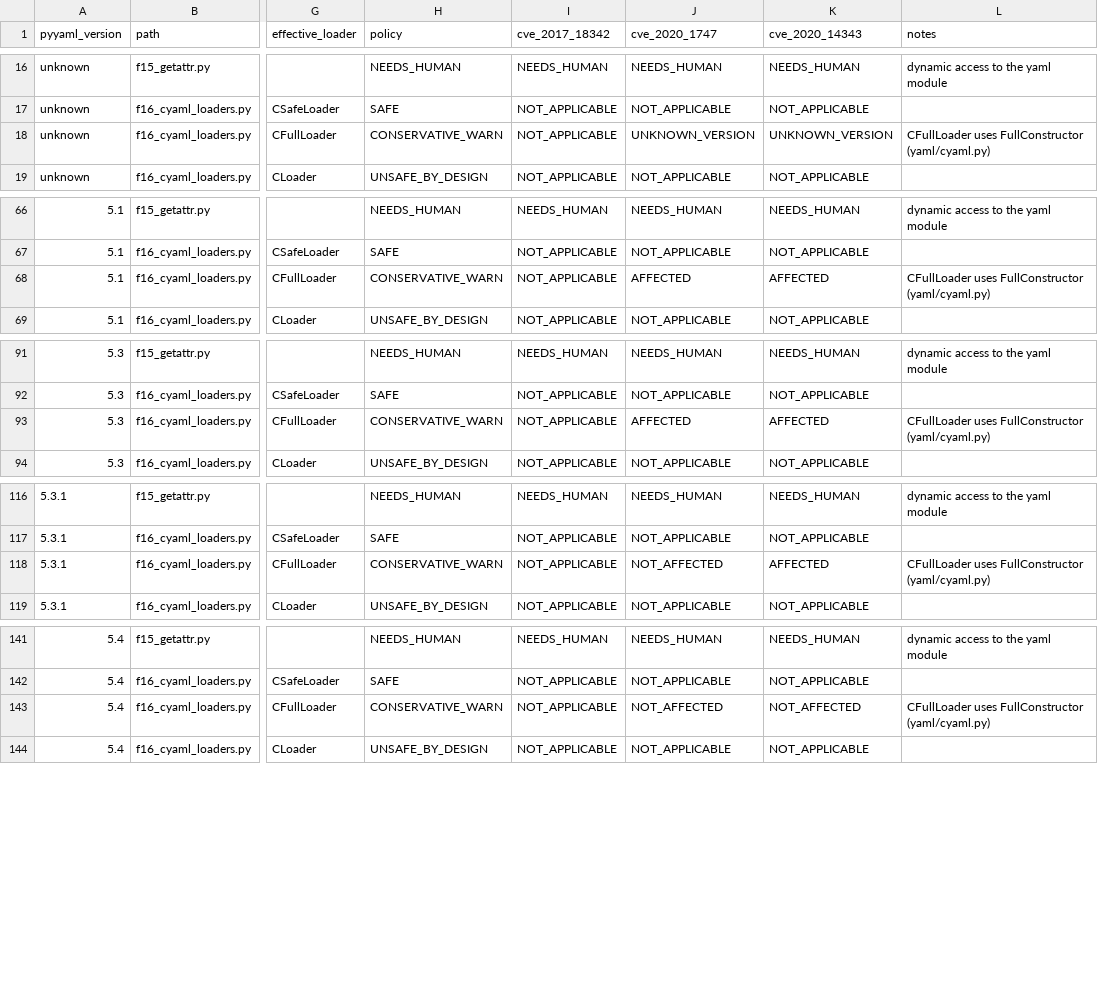
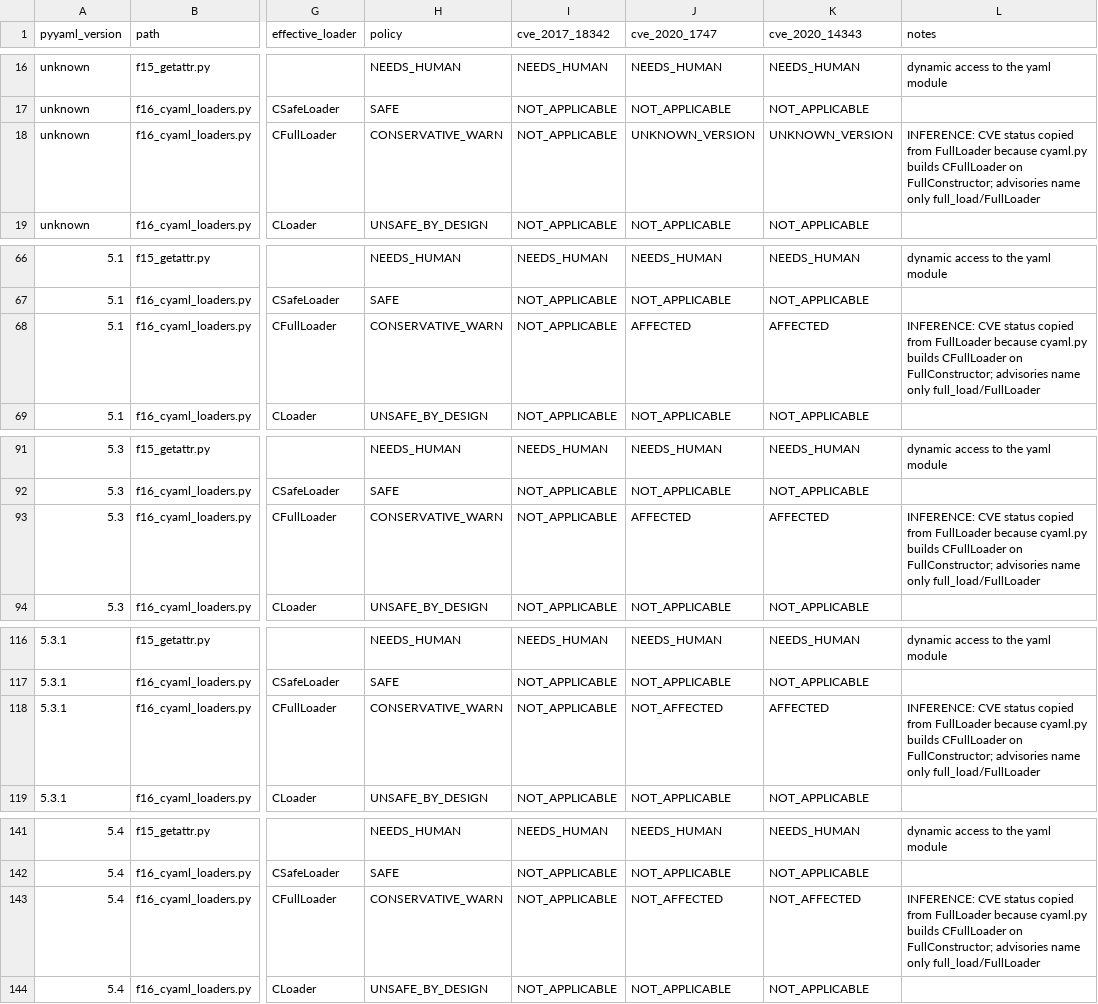
Before and after one commit to federiconbaez/cortex9-pyyaml-unsafe-loader-astlint, a CSV file: results/findings.csv, drawn as a sheet; only a part is shown, gaps mark what is left out; the diff covers the shown part only; the diff names each change by its address in the sheet, - before the commit and + after, or states it on an @@ line.

Commit message:
docs(limits): marcar inferencia de CFullLoader y cobertura solo estatica
La asignacion de estado CVE a CFullLoader queda etiquetada como inferencia
en cada hallazgo y en la documentacion; se explicita que no hay cobertura
de ejecucion.

Cambios:
- Nota INFERENCE en los hallazgos de CFullLoader; resultados regenerados
- README, README.es y LIMITATIONS: inferencia y cobertura estatica
- Comandos locales con python3 y venv documentado

Problemas detectados:
- Los docs usaban python, ausente en algunos entornos con solo python3

Ref: CX9-6102

License: Apache-2.0

```diff
--- a/results/findings.csv
+++ b/results/findings.csv
-L18 (notes): CFullLoader uses FullConstructor (yaml/cyaml.py)
+L18 (notes): INFERENCE: CVE status copied from FullLoader because cyaml.py builds CFullLoader on FullConstructor; advisories name only full_load/FullLoader
-L68 (notes): CFullLoader uses FullConstructor (yaml/cyaml.py)
+L68 (notes): INFERENCE: CVE status copied from FullLoader because cyaml.py builds CFullLoader on FullConstructor; advisories name only full_load/FullLoader
-L93 (notes): CFullLoader uses FullConstructor (yaml/cyaml.py)
+L93 (notes): INFERENCE: CVE status copied from FullLoader because cyaml.py builds CFullLoader on FullConstructor; advisories name only full_load/FullLoader
-L118 (notes): CFullLoader uses FullConstructor (yaml/cyaml.py)
+L118 (notes): INFERENCE: CVE status copied from FullLoader because cyaml.py builds CFullLoader on FullConstructor; advisories name only full_load/FullLoader
-L143 (notes): CFullLoader uses FullConstructor (yaml/cyaml.py)
+L143 (notes): INFERENCE: CVE status copied from FullLoader because cyaml.py builds CFullLoader on FullConstructor; advisories name only full_load/FullLoader
```
Also changed, not shown: 1 edited cell elsewhere in this file, 7 other files.
